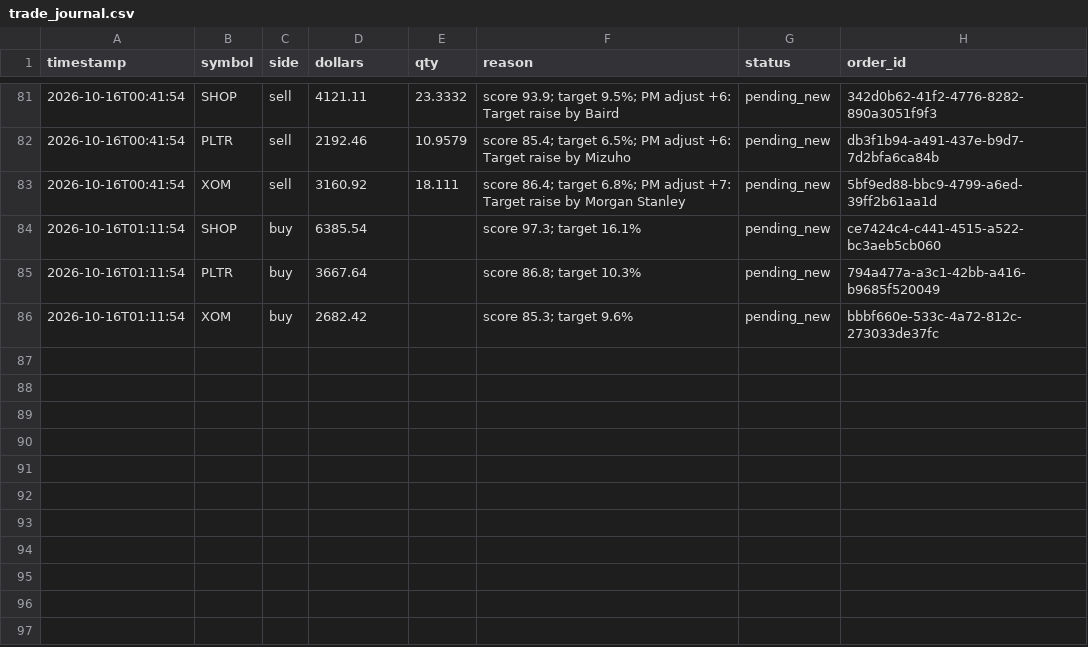
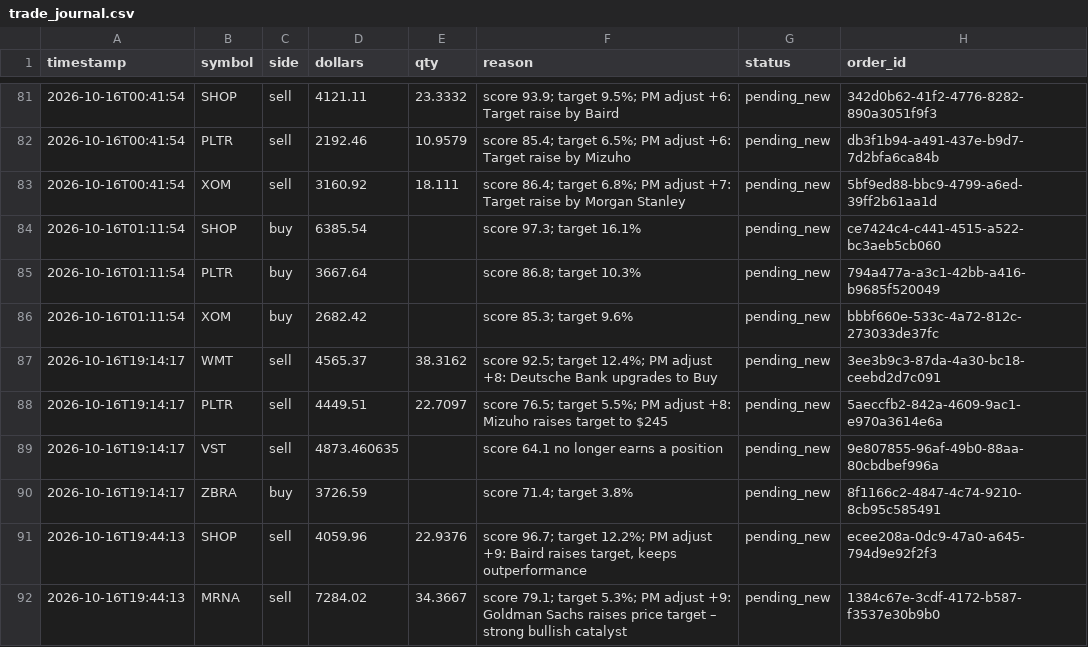
Before and after one commit to 065008gif/agentic-trading-crew, a CSV file: run_reports/A/trade_journal.csv, drawn as a sheet; only a part is shown, gaps mark what is left out.

```diff
--- a/run_reports/A/trade_journal.csv
+++ b/run_reports/A/trade_journal.csv
@@ -86 +86,7 @@ timestamp,symbol,side,dollars,qty,reason,status,order_id
 2026-10-16T01:11:54,XOM,buy,2682.42,,score 85.3; target 9.6%,pending_new,bbbf660e-533c-4a72-812c-273033de37fc
+2026-10-16T19:14:17,WMT,sell,4565.37,38.3162,score 92.5; target 12.4%; PM adjust +8: Deutsche Bank upgrades to Buy,pending_new,3ee3b9c3-87da-4a30-bc18-ceebd2d7c091
+2026-10-16T19:14:17,PLTR,sell,4449.51,22.7097,score 76.5; target 5.5%; PM adjust +8: Mizuho raises target to $245,pending_new,5aeccfb2-842a-4609-9ac1-e970a3614e6a
+2026-10-16T19:14:17,VST,sell,4873.460635,,score 64.1 no longer earns a position,pending_new,9e807855-96af-49b0-88aa-80cbdbef996a
+2026-10-16T19:14:17,ZBRA,buy,3726.59,,score 71.4; target 3.8%,pending_new,8f1166c2-4847-4c74-9210-8cb95c585491
+2026-10-16T19:44:13,SHOP,sell,4059.96,22.9376,"score 96.7; target 12.2%; PM adjust +9: Baird raises target, keeps outperformance",pending_new,ecee208a-0dc9-47a0-a645-794d9e92f2f3
+2026-10-16T19:44:13,MRNA,sell,7284.02,34.3667,score 79.1; target 5.3%; PM adjust +9: Goldman Sachs raises price target – strong bullish catalyst,pending_new,1384c67e-3cdf-4172-b587-f3537e30b9b0
```
Also changed, not shown: run_reports/A/equity_log.csv, 25 other files.
